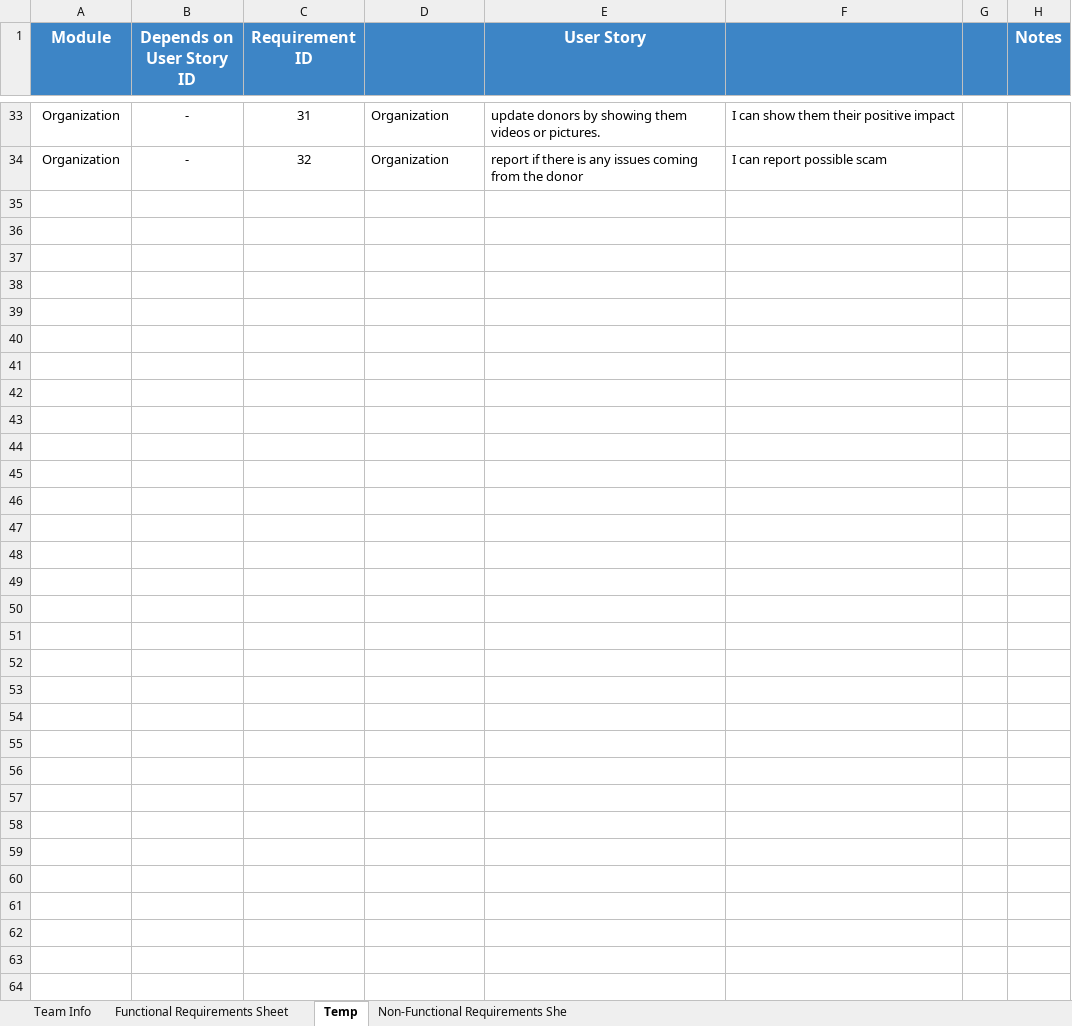
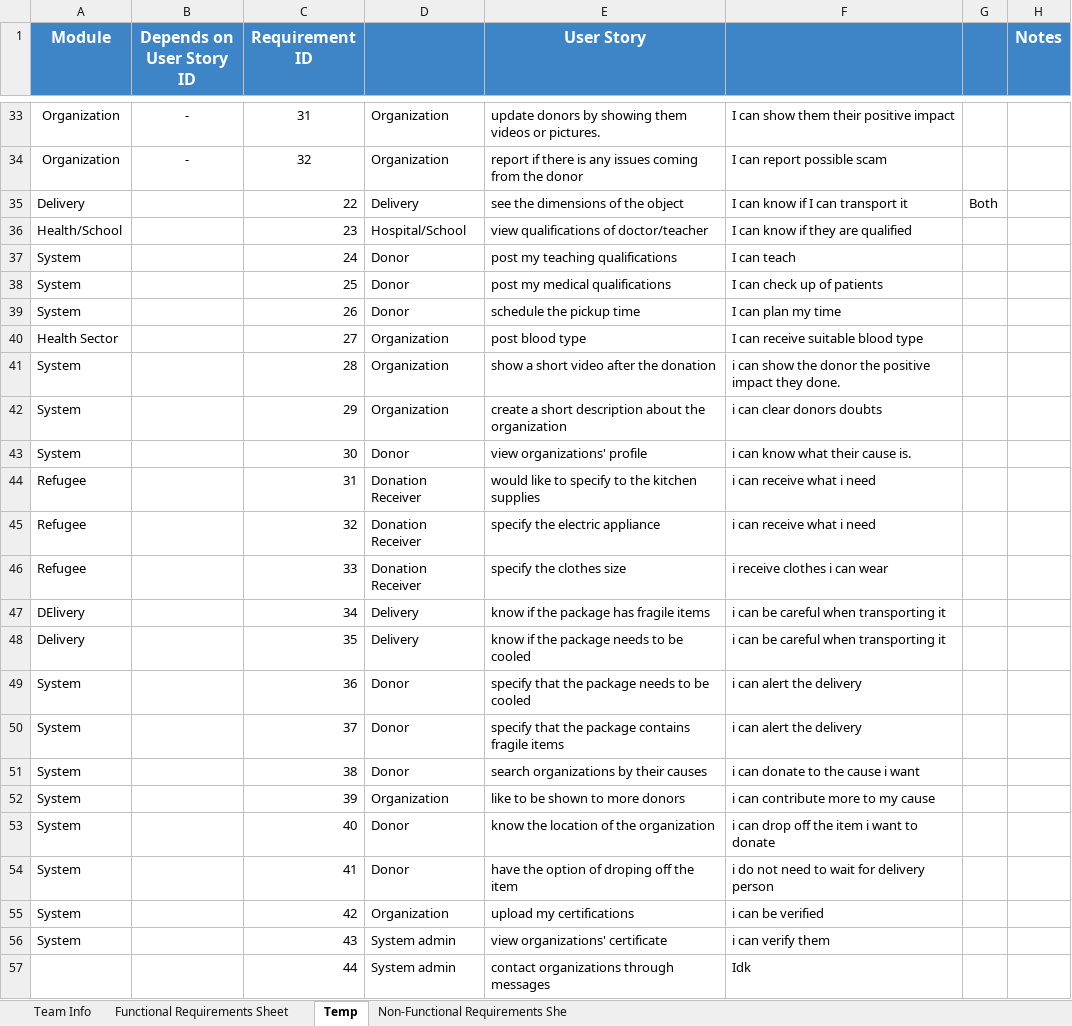
Before and after one commit to MahmoudHegazy-01/dora-the-explorer, an Excel workbook: CSEN603 - RequirementsTemplateM1.xlsx, sheet Temp, drawn as a sheet; only a part is shown, gaps mark what is left out; values as stored, in another font and other column widths than the file's, no borders; the diff names each change by its address in the sheet, - before the commit and + after, or states it on an @@ line.

Commit message:
Update

```diff
--- a/CSEN603 - RequirementsTemplateM1.xlsx (sheet Temp)
+++ b/CSEN603 - RequirementsTemplateM1.xlsx (sheet Temp)
+row 35: Delivery |  | 22 | Delivery | see the dimensions of the object | I can know if I can transport it | Both
+row 36: Health/School |  | 23 | Hospital/School | view qualifications of doctor/teacher | I can know if they are qualified
+row 37: System |  | 24 | Donor | post my teaching qualifications | I can teach
+row 38: System |  | 25 | Donor | post my medical qualifications | I can check up of patients
+row 39: System |  | 26 | Donor | schedule the pickup time | I can plan my time
+row 40: Health Sector |  | 27 | Organization | post blood type | I can receive suitable blood type
+row 41: System |  | 28 | Organization | show a short video after the donation | i can show the donor the positive impact they done.
+row 42: System |  | 29 | Organization | create a short description about the organization | i can clear donors doubts
+row 43: System |  | 30 | Donor | view organizations' profile | i can know what their cause is.
+row 44: Refugee |  | 31 | Donation Receiver | would like to specify to the kitchen supplies | i can receive what i need
+row 45: Refugee |  | 32 | Donation Receiver | specify the electric appliance | i can receive what i need
+row 46: Refugee |  | 33 | Donation Receiver | specify the clothes size | i receive clothes i can wear
+row 47: DElivery |  | 34 | Delivery | know if the package has fragile items | i can be careful when transporting it
+row 48: Delivery |  | 35 | Delivery | know if the package needs to be cooled | i can be careful when transporting it
+row 49: System |  | 36 | Donor | specify that the package needs to be cooled | i can alert the delivery
+row 50: System |  | 37 | Donor | specify that the package contains fragile items | i can alert the delivery
+row 51: System |  | 38 | Donor | search organizations by their causes | i can donate to the cause i want
+row 52: System |  | 39 | Organization | like to be shown to more donors | i can contribute more to my cause
+row 53: System |  | 40 | Donor | know the location of the organization | i can drop off the item i want to donate
+row 54: System |  | 41 | Donor | have the option of droping off the item | i do not need to wait for delivery person
+row 55: System |  | 42 | Organization | upload my certifications | i can be verified
+row 56: System |  | 43 | System admin | view organizations' certificate | i can verify them
+row 57:  |  | 44 | System admin | contact organizations through messages | Idk
```
